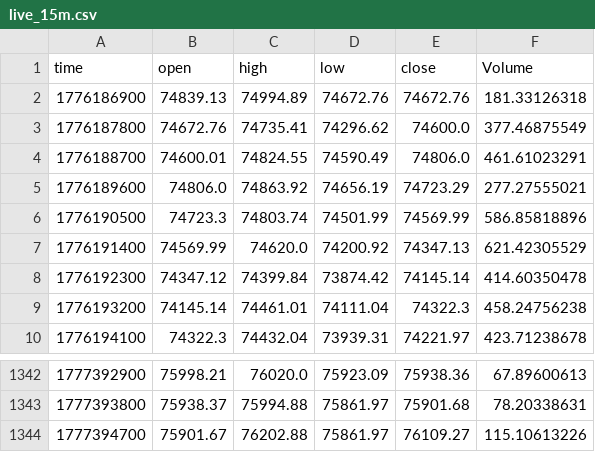
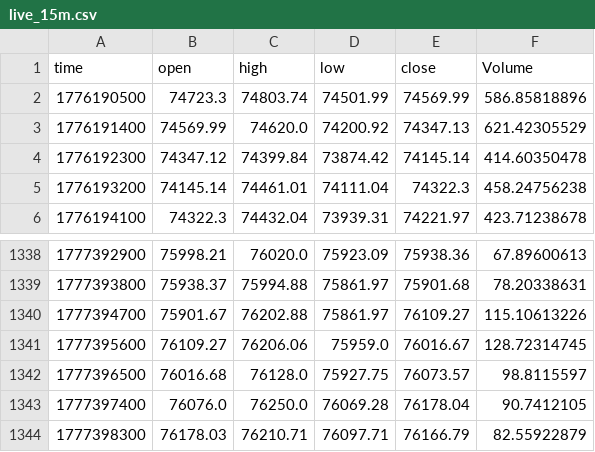
Before and after one commit to guspliffy/btc-live-data, a CSV file: live_15m.csv, drawn as a sheet; only a part is shown, gaps mark what is left out; removed rows and columns are numbered as before the commit, all else as after; the diff names each change by its address in the sheet, - before the commit and + after, or states it on an @@ line.

```diff
--- a/live_15m.csv
+++ b/live_15m.csv
-row 2: 1776186900 | 74839.13 | 74994.89 | 74672.76 | 74672.76 | 181.33126318
-row 3: 1776187800 | 74672.76 | 74735.41 | 74296.62 | 74600.0 | 377.46875549
-row 4: 1776188700 | 74600.01 | 74824.55 | 74590.49 | 74806.0 | 461.61023291
-row 5: 1776189600 | 74806.0 | 74863.92 | 74656.19 | 74723.29 | 277.27555021
+row 1341: 1777395600 | 76109.27 | 76206.06 | 75959.0 | 76016.67 | 128.72314745
+row 1342: 1777396500 | 76016.68 | 76128.0 | 75927.75 | 76073.57 | 98.8115597
+row 1343: 1777397400 | 76076.0 | 76250.0 | 76069.28 | 76178.04 | 90.7412105
+row 1344: 1777398300 | 76178.03 | 76210.71 | 76097.71 | 76166.79 | 82.55922879
```
Also changed, not shown: live_1h.csv.
